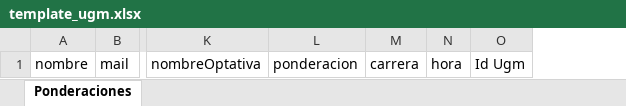
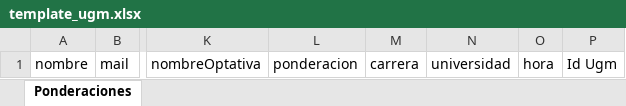
Before and after one commit to educa-labs/pondera-back, an Excel workbook: src/public/template_ugm.xlsx, sheet Ponderaciones, drawn as a sheet; only a part is shown, gaps mark what is left out; values as stored, in another font and other column widths than the file's, no borders; the diff names each change by its address in the sheet, - before the commit and + after, or states it on an @@ line.

Commit message:
Fixed hour and university on excel

```diff
--- a/src/public/template_ugm.xlsx (sheet Ponderaciones)
+++ b/src/public/template_ugm.xlsx (sheet Ponderaciones)
+column N, row 1: universidad
```
Also changed, not shown: src/public/template.xlsx, 2 other files.
